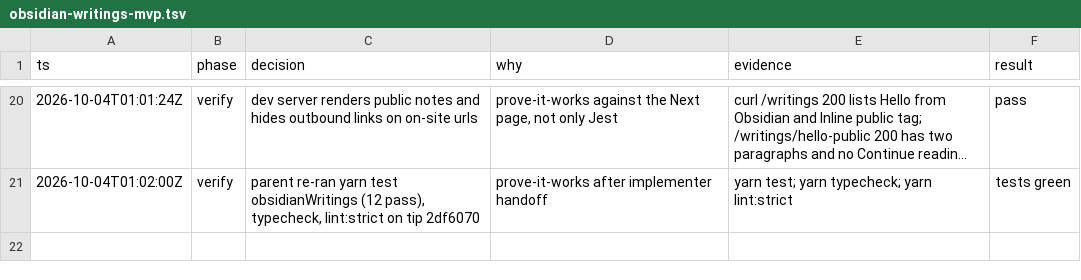
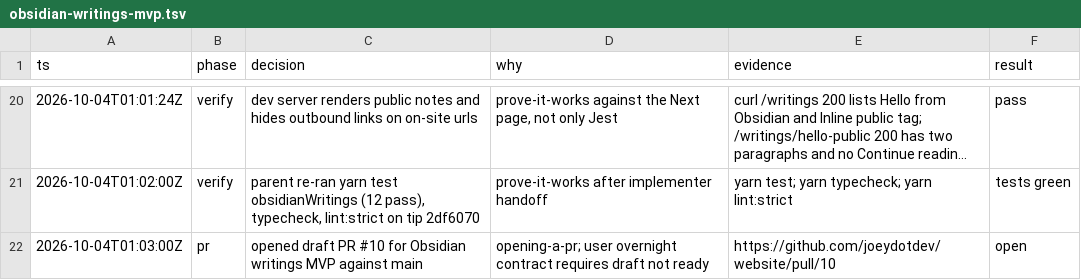
Before and after one commit to joeydotdev/website, a TSV file: .audit/obsidian-writings-mvp.tsv, drawn as a sheet; only a part is shown, gaps mark what is left out; long unchanged cells end in …; the diff names each change by its address in the sheet, - before the commit and + after, or states it on an @@ line.

```diff
--- a/.audit/obsidian-writings-mvp.tsv
+++ b/.audit/obsidian-writings-mvp.tsv
+row 22: 2026-10-04T01:03:00Z | pr | opened draft PR #10 for Obsidian writings MVP against main | opening-a-pr; user overnight contract requires draft not ready | https://github.com/joeydotdev/website/pull/10 | open
```
